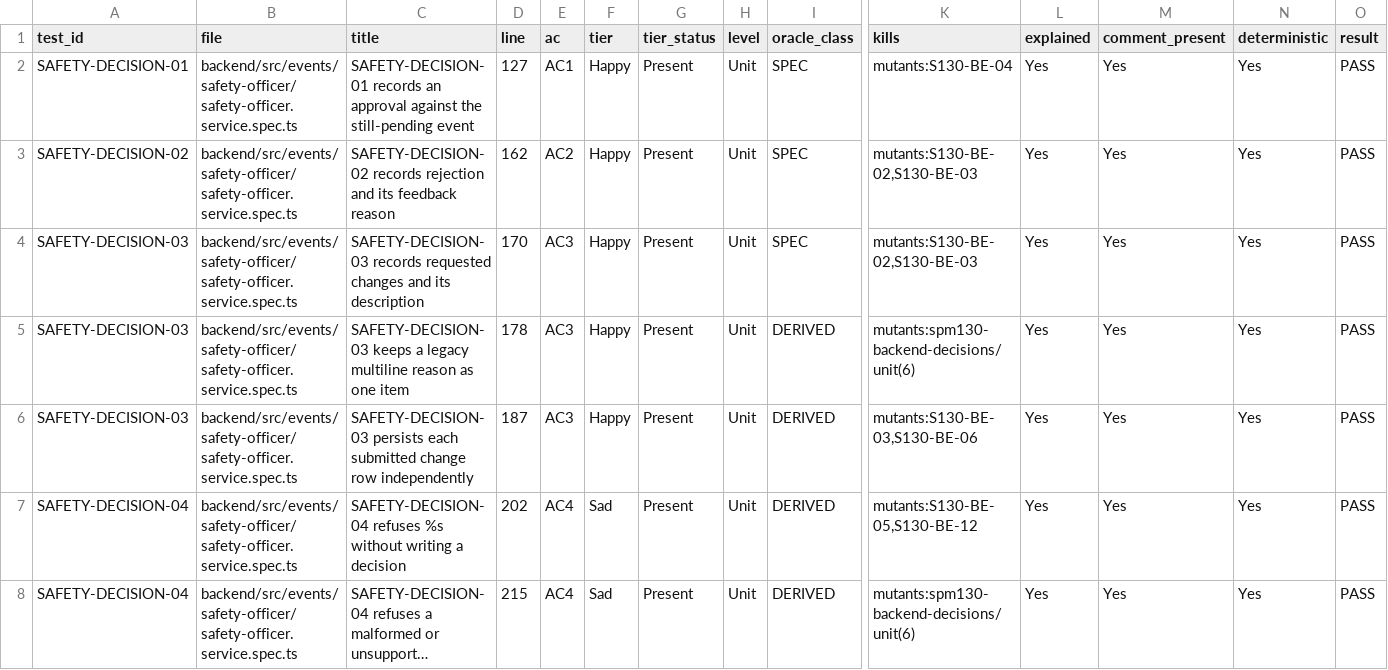
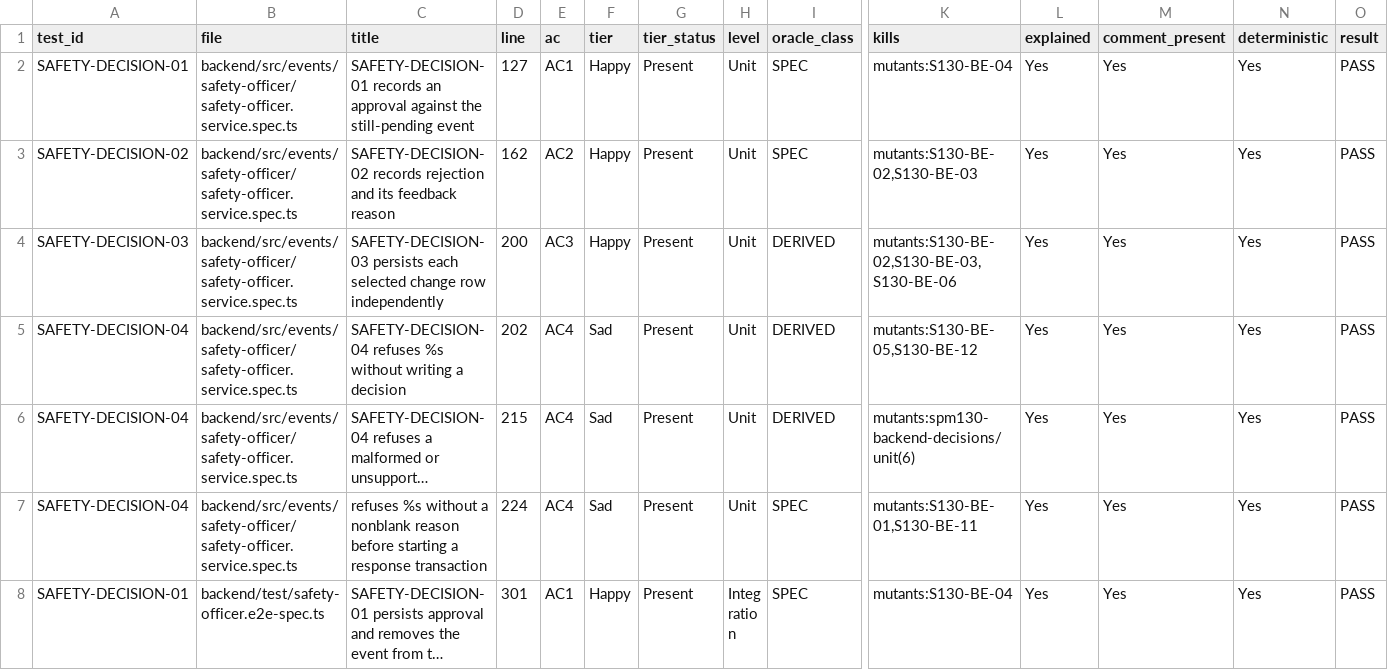
Before and after one commit to IS212-G5-T2/IS212-G5-T2, a CSV file: docs/test-cases/workflow/records/SPM-130.csv, drawn as a sheet; only a part is shown, gaps mark what is left out; the shorter side is filled out with more unchanged rows; long unchanged cells end in …; removed rows and columns are numbered as before the commit, all else as after; rows hold the shown columns only; the diff names each change by its address in the sheet, - before the commit and + after, or states it on an @@ line.

```diff
--- a/docs/test-cases/workflow/records/SPM-130.csv
+++ b/docs/test-cases/workflow/records/SPM-130.csv
-row 4: SAFETY-DECISION-03 | backend/src/events/safety-officer/safety-officer.service.spec.ts | SAFETY-DECISION-03 records requested changes and its description | 170 | AC3 | Happy | Present | Unit | SPEC | mutants:S130-BE-02,S130-BE-03 | Yes | Yes | Yes | PASS
-row 5: SAFETY-DECISION-03 | backend/src/events/safety-officer/safety-officer.service.spec.ts | SAFETY-DECISION-03 keeps a legacy multiline reason as one item | 178 | AC3 | Happy | Present | Unit | DERIVED | mutants:spm130-backend-decisions/unit(6) | Yes | Yes | Yes | PASS
-C4 (title): …persists each submitted change row…
+C4 (title): …persists each selected change row…
-D4 (line): 187
+D4 (line): 200
-K4 (kills): mutants:S130-BE-03,S130-BE-06
+K4 (kills): mutants:S130-BE-02,S130-BE-03,S130-BE-06
```
Also changed, not shown: docs/test-cases/workflow/records/SPM-125.csv, docs/test-cases/workflow/records/SPM-129.csv, 9 other files.
